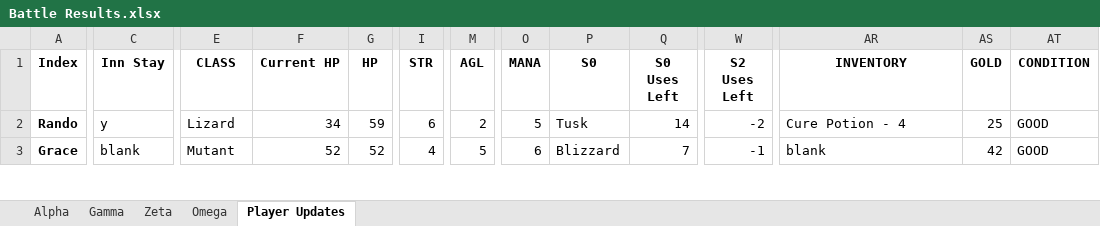
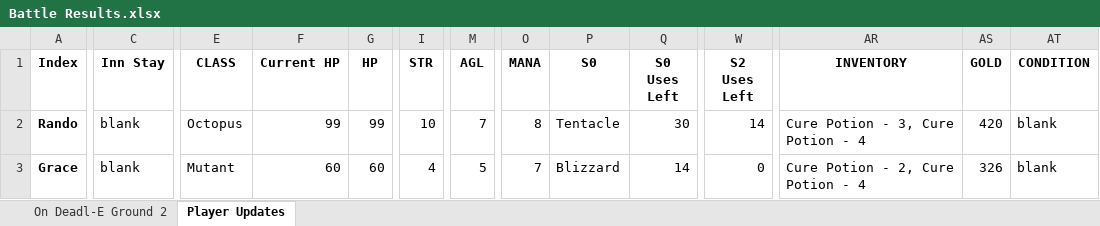
Before and after one commit to ActionIV/pillar, an Excel workbook: Battle Results.xlsx, sheet Player Updates, drawn as a sheet; only a part is shown, gaps mark what is left out; values as stored, in another font and other column widths than the file's, no borders; the diff covers the shown part only; the diff names each change by its address in the sheet, - before the commit and + after, or states it on an @@ line.

```diff
--- a/Battle Results.xlsx (sheet Player Updates)
+++ b/Battle Results.xlsx (sheet Player Updates)
-sheet tab: Alpha
+sheet tab: On Deadl-E Ground 2
-sheet tab: Gamma
-sheet tab: Zeta
-sheet tab: Omega
-C2 (Inn Stay): y
+C2 (Inn Stay): blank
-E2 (CLASS): Lizard
+E2 (CLASS): Octopus
-F2 (Current HP): 34
+F2 (Current HP): 99
-G2 (HP): 59
+G2 (HP): 99
-I2 (STR): 6
+I2 (STR): 10
-M2 (AGL): 2
+M2 (AGL): 7
-O2 (MANA): 5
+O2 (MANA): 8
-P2 (S0): Tusk
+P2 (S0): Tentacle
-Q2 (S0 Uses Left): 14
+Q2 (S0 Uses Left): 30
-W2 (S2 Uses Left): -2
+W2 (S2 Uses Left): 14
-AR2 (INVENTORY): Cure Potion - 4
+AR2 (INVENTORY): Cure Potion - 3, Cure Potion - 4
-AS2 (GOLD): 25
+AS2 (GOLD): 420
-AT2:AT3 (CONDITION): GOOD
+AT2:AT3 (CONDITION): blank
-F3 (Current HP): 52
+F3 (Current HP): 60
-G3 (HP): 52
+G3 (HP): 60
-O3 (MANA): 6
+O3 (MANA): 7
-Q3 (S0 Uses Left): 7
+Q3 (S0 Uses Left): 14
-W3 (S2 Uses Left): -1
+W3 (S2 Uses Left): 0
-AR3 (INVENTORY): blank
+AR3 (INVENTORY): Cure Potion - 2, Cure Potion - 4
-AS3 (GOLD): 42
+AS3 (GOLD): 326
```
Also changed, not shown: 3 added rows and 235 edited cells elsewhere in this sheet, sheet On Deadl-E Ground 2, Battle Log.xlsm, FFL2 Data.xlsx, 2 other files.
